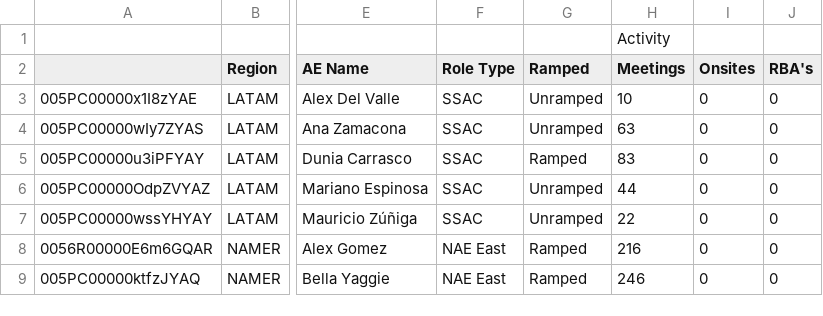
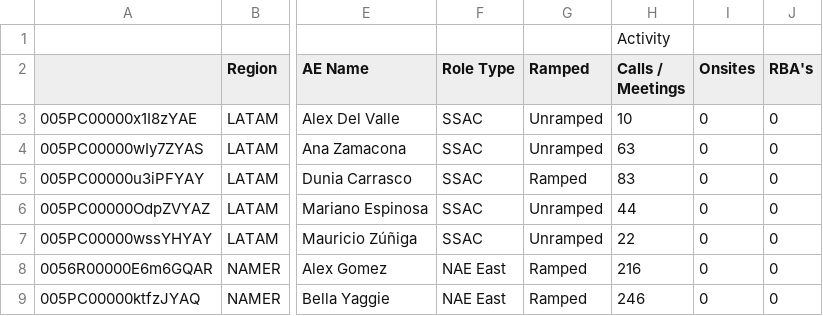
Before and after one commit to Abrnak-Zendesk/Productivity_Dashboard, a CSV file: data/productivity.csv, drawn as a sheet; only a part is shown, gaps mark what is left out; the diff names each change by its address in the sheet, - before the commit and + after, or states it on an @@ line.

```diff
--- a/data/productivity.csv
+++ b/data/productivity.csv
-H2: Meetings
+H2: Calls / Meetings
```
Also changed, not shown: 1 other file.
